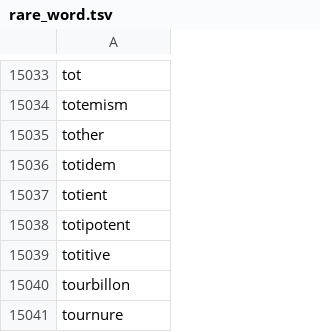
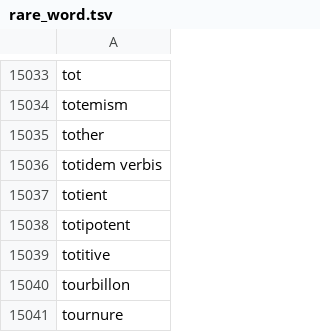
Before and after one commit to goto-yuta/Rare_Word_List, a TSV file: rare_word.tsv, drawn as a sheet; only a part is shown, gaps mark what is left out; the diff covers the shown part only.

```diff
--- a/rare_word.tsv
+++ b/rare_word.tsv
@@ -15035,3 +15035,3 @@ totemism
 tother
-totidem
+totidem verbis
 totient
```
Also changed, not shown: 7 edited cells elsewhere in this file, idioms.tsv.
